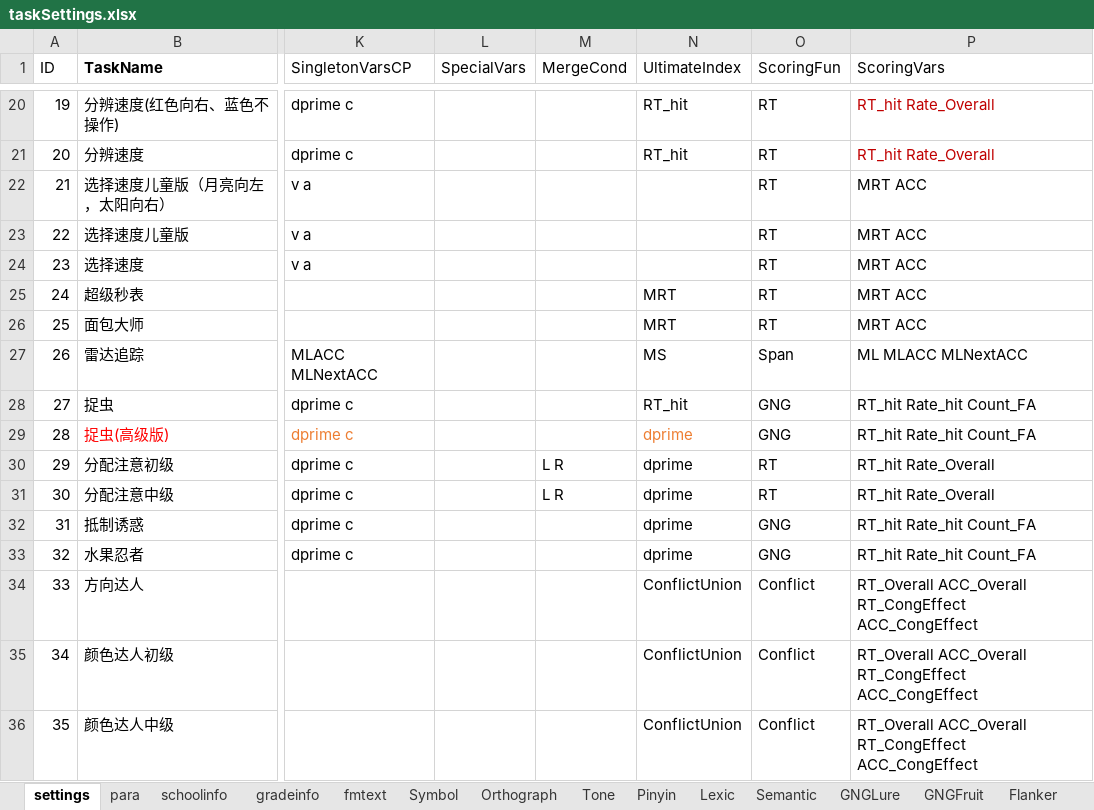
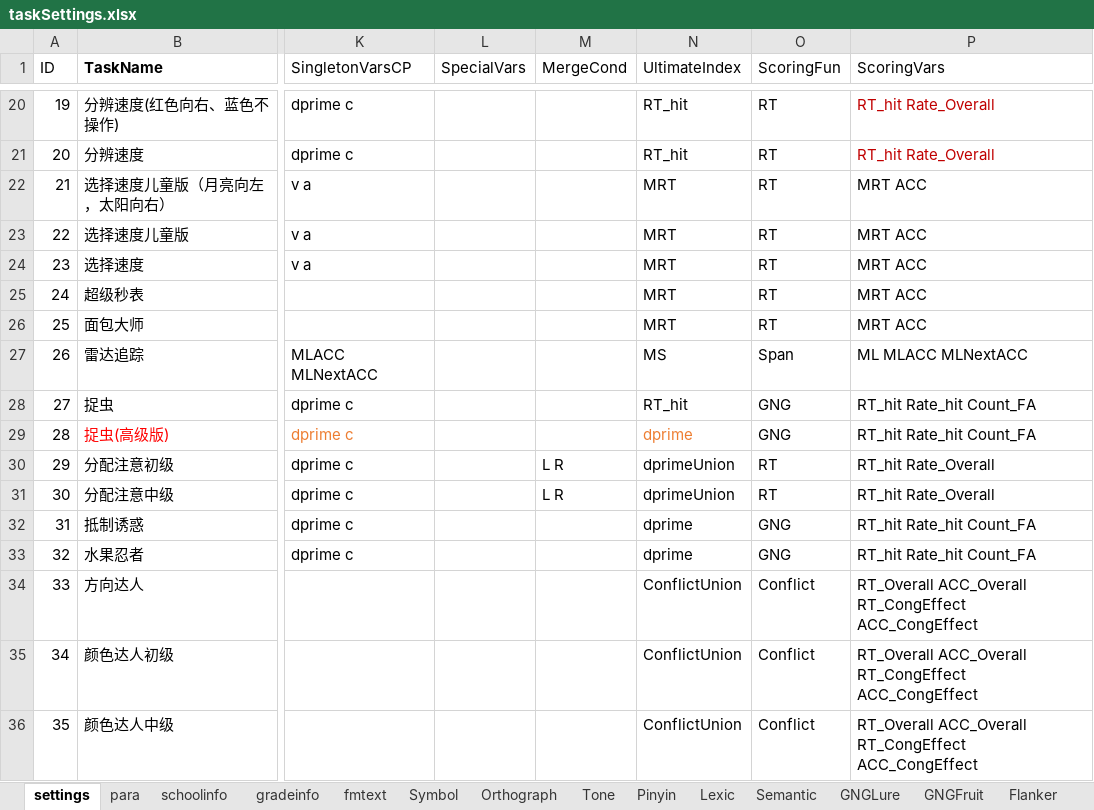
Before and after one commit to iquizoo/rawdata-parser, an Excel workbook: scripts/taskSettings.xlsx, sheet settings, drawn as a sheet; only a part is shown, gaps mark what is left out; values as stored, in another font and other column widths than the file's, no borders; the diff names each change by its address in the sheet, - before the commit and + after, or states it on an @@ line.

Commit message:
Completion of scoring! :tada:

```diff
--- a/scripts/taskSettings.xlsx (sheet settings)
+++ b/scripts/taskSettings.xlsx (sheet settings)
-N22:N24 (UltimateIndex): (empty)
+N22:N24 (UltimateIndex): MRT
-N30:N31 (UltimateIndex): dprime
+N30:N31 (UltimateIndex): dprimeUnion
```
Also changed, not shown: 4 other files.
